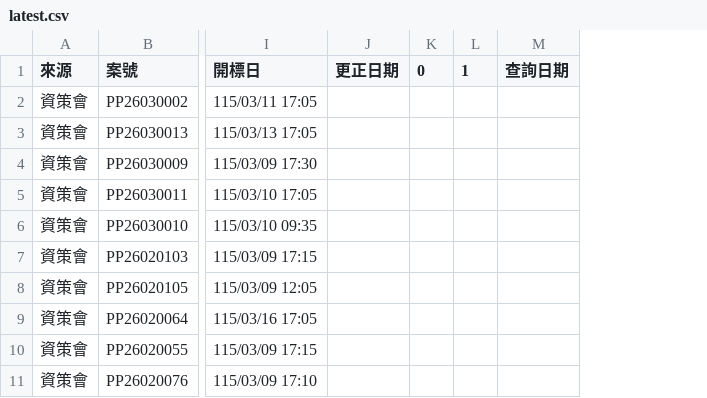
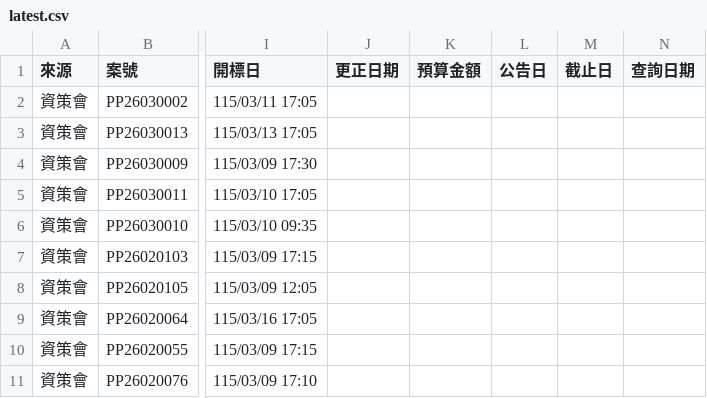
Before and after one commit to espresso3568/bitwin, a CSV file: data/latest.csv, drawn as a sheet; only a part is shown, gaps mark what is left out; removed rows and columns are numbered as before the commit, all else as after; the diff covers the shown part only; the diff names each change by its address in the sheet, - before the commit and + after, or states it on an @@ line.

```diff
--- a/data/latest.csv
+++ b/data/latest.csv
-column K (0), empty
-column L (1), empty
+column K (預算金額), empty
+column L (公告日), empty
+column M (截止日), empty
```
Also changed, not shown: 2 removed rows and 2 edited cells elsewhere in this file, data/三站標案_20260305.csv, 4 other files.
